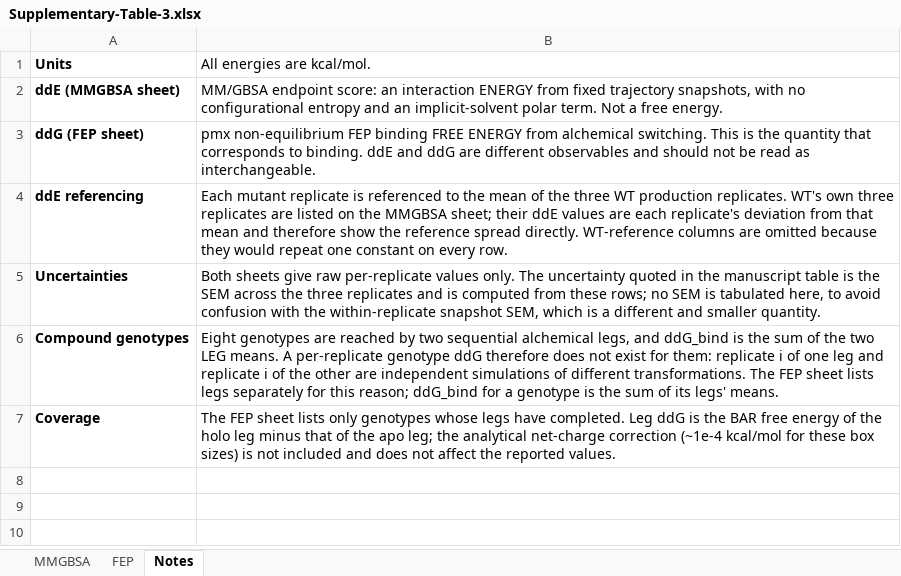
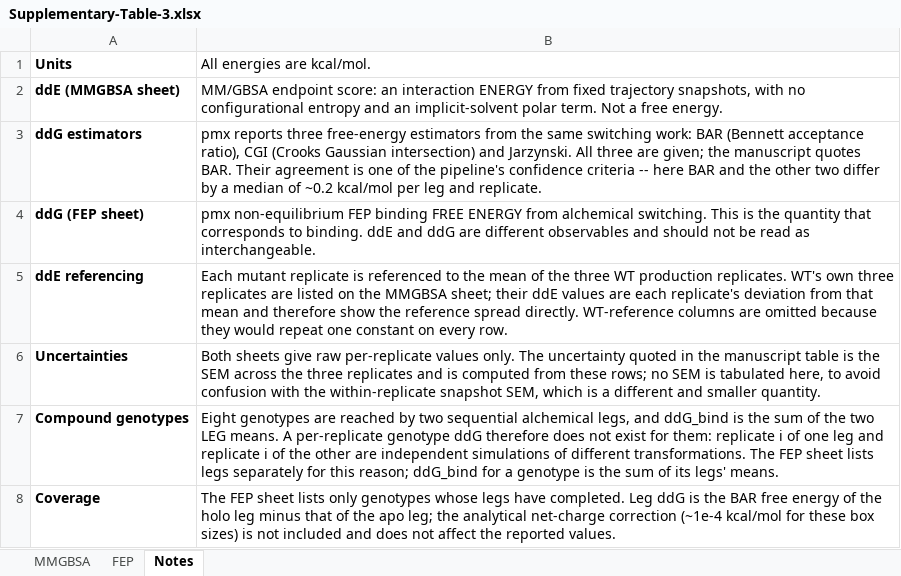
Before and after one commit to rohitium/nnrti-mechanisms, an Excel workbook: manuscript/Supplementary-Table-3.xlsx, sheet Notes, drawn as a sheet; values as stored, in another font and other column widths than the file's, no borders; the diff names each change by its address in the sheet, - before the commit and + after, or states it on an @@ line.

```diff
--- a/manuscript/Supplementary-Table-3.xlsx (sheet Notes)
+++ b/manuscript/Supplementary-Table-3.xlsx (sheet Notes)
+row 3: ddG estimators | pmx reports three free-energy estimators from the same switching work: BAR (Bennett acceptance ratio), CGI (Crooks Gaussian intersection) and Jarzynski. All three are given; the manuscript quotes BAR. Their agreement is one of the pipeline's confidence criteria -- here BAR and the other two differ by a median of ~0.2 kcal/mol per leg and replicate.
```
Also changed, not shown: sheet FEP, 1 other file.
